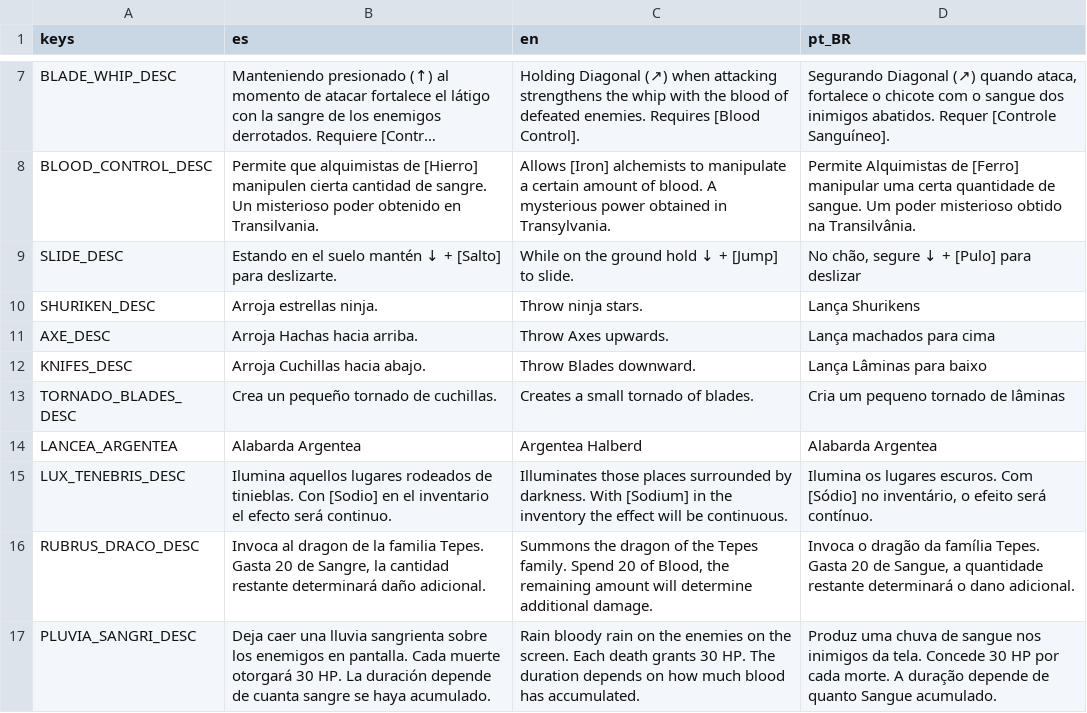
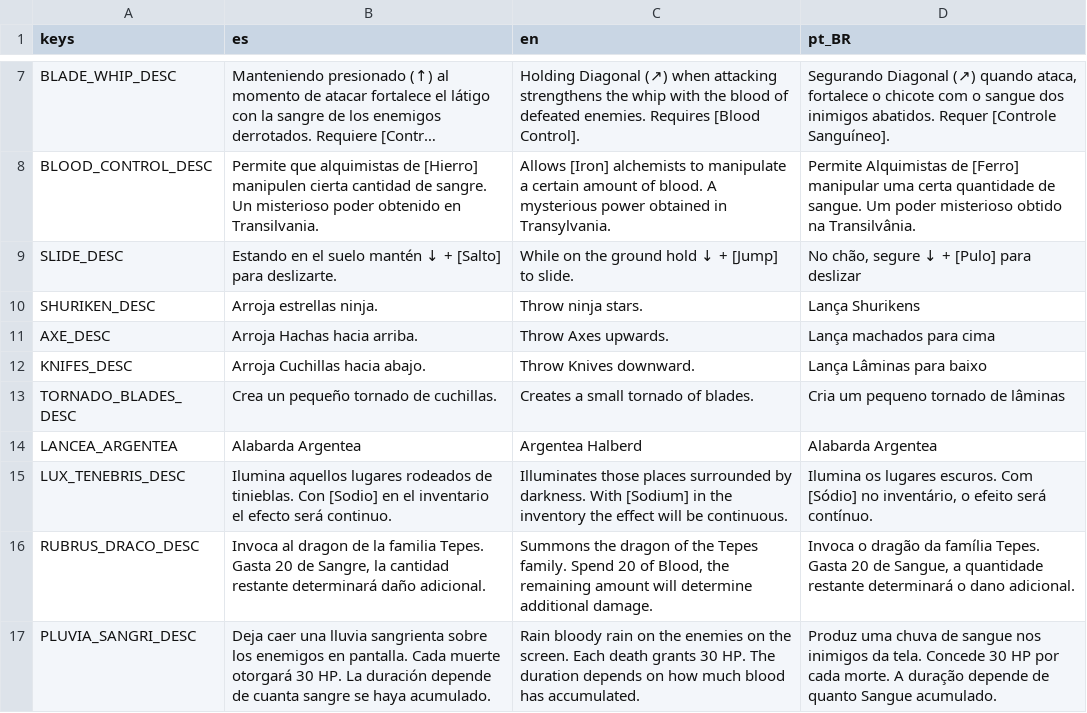
Before and after one commit to dannygaray60/toziuha-night-oota-revamped-translation, a CSV file: localization/elemental_circuits.csv, drawn as a sheet; only a part is shown, gaps mark what is left out; long unchanged cells end in …; the diff names each change by its address in the sheet, - before the commit and + after, or states it on an @@ line.

```diff
--- a/localization/elemental_circuits.csv
+++ b/localization/elemental_circuits.csv
-C12 (en): Throw Blades downward.
+C12 (en): Throw Knives downward.
```
Also changed, not shown: localization/dialogs.csv, localization/localizations.csv, 2 other files.
